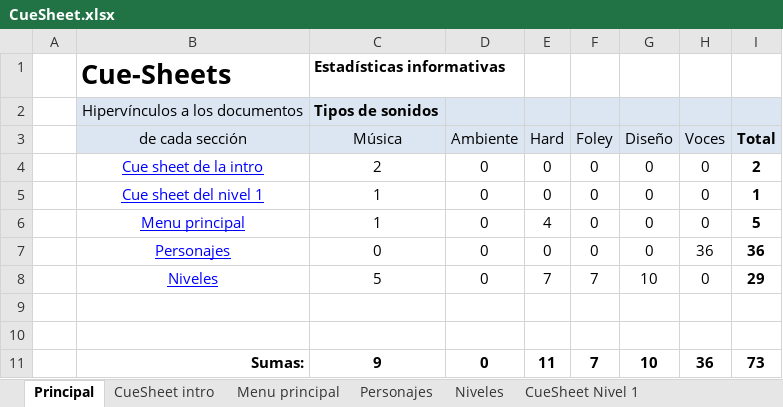
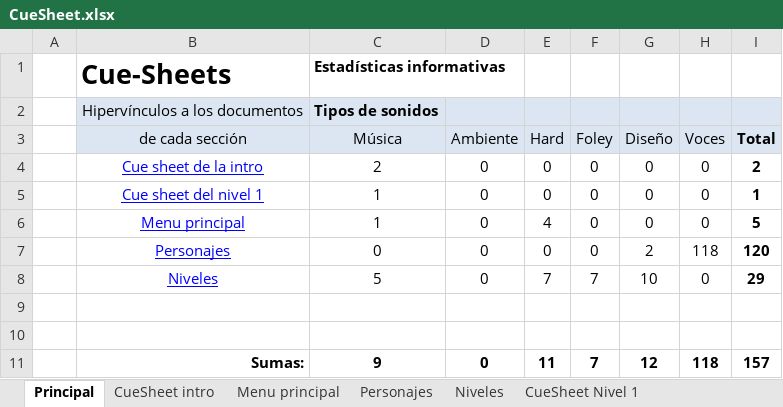
Before and after one commit to ABPMultimediaUA/Wasted-Racing, an Excel workbook: Docs/TDS/CueSheet.xlsx, sheet Principal, drawn as a sheet; values as stored, in another font and other column widths than the file's, no borders; charts and pictures not drawn; the diff names each change by its address in the sheet, - before the commit and + after, or states it on an @@ line.

```diff
--- a/Docs/TDS/CueSheet.xlsx (sheet Principal)
+++ b/Docs/TDS/CueSheet.xlsx (sheet Principal)
-G7 (Diseño): 0
+G7 (Diseño): 2
-H7 (Voces): 36
+H7 (Voces): 118
-I7 (Total): 36
+I7 (Total): 120
-G11 (Diseño): 10
+G11 (Diseño): 12
-H11 (Voces): 36
+H11 (Voces): 118
-I11 (Total): 73
+I11 (Total): 157
```
Also changed, not shown: sheet Personajes, formulas that keep their value, charts or pictures, Docs/TDS/TablaMetadatos.xlsx.
